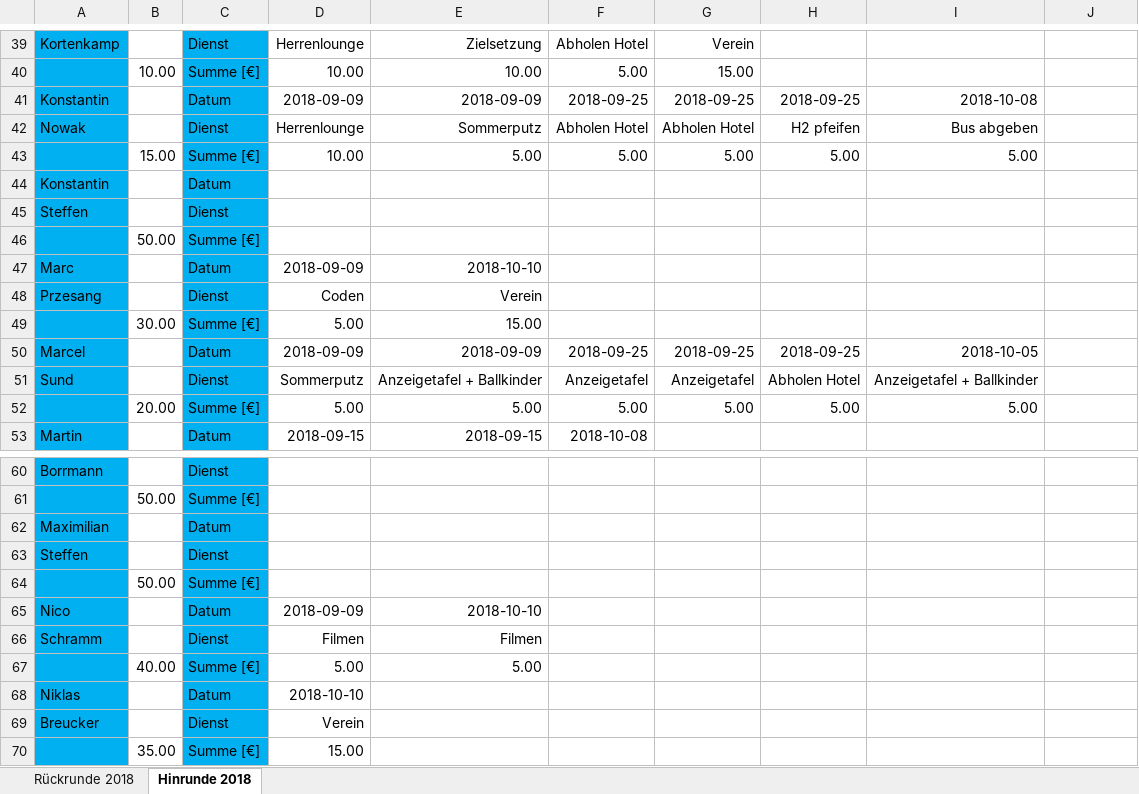
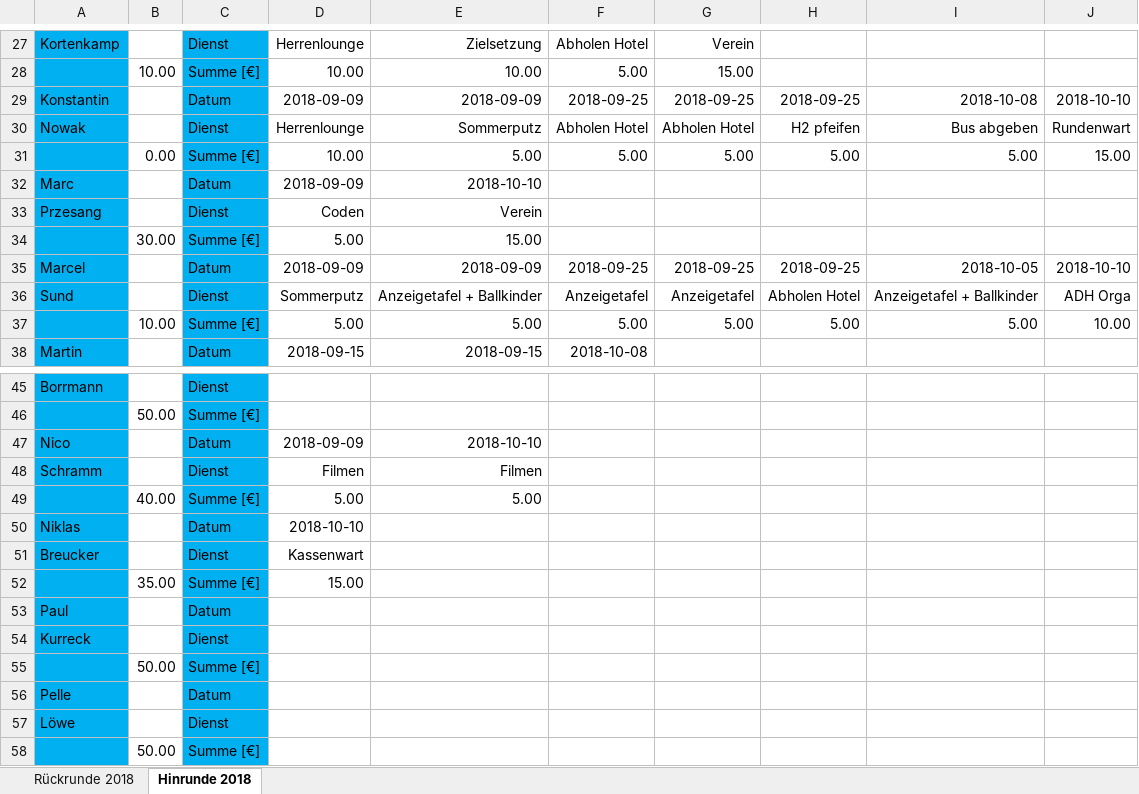
Before and after one commit to BjoernDaase/AGDienste, an Excel workbook: Dienste 1. Herren.xlsx, sheet Hinrunde 2018, drawn as a sheet; only a part is shown, gaps mark what is left out; the shorter side is filled out with more unchanged rows; values as stored, in another font and other column widths than the file's, no borders; conditional formats not drawn; removed rows and columns are numbered as before the commit, all else as after; the diff covers the shown part only; the diff names each change by its address in the sheet, - before the commit and + after, or states it on an @@ line.

```diff
--- a/Dienste 1. Herren.xlsx (sheet Hinrunde 2018)
+++ b/Dienste 1. Herren.xlsx (sheet Hinrunde 2018)
-J29: (empty)
+J29: 2018-10-10
-J30: (empty)
+J30: Rundenwart
-B31: 15.00
+B31: 0.00
-J31: (empty)
+J31: 15.00
-row 44: Konstantin |  | Datum
-row 45: Steffen |  | Dienst
-row 46:  | 50.00 | Summe [€]
-J35: (empty)
+J35: 2018-10-10
-J36: (empty)
+J36: ADH Orga
-B37: 20.00
+B37: 10.00
-J37: (empty)
+J37: 10.00
-row 62: Maximilian |  | Datum
-row 63: Steffen |  | Dienst
-row 64:  | 50.00 | Summe [€]
-D51: Verein
+D51: Kassenwart
```
Also changed, not shown: 12 removed rows, 12 edited cells and cell formats elsewhere in this sheet, formulas that keep their value.
